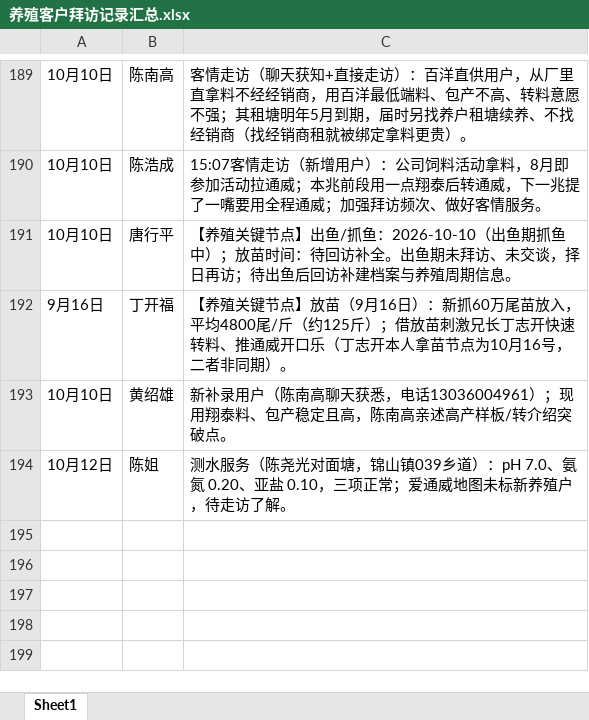
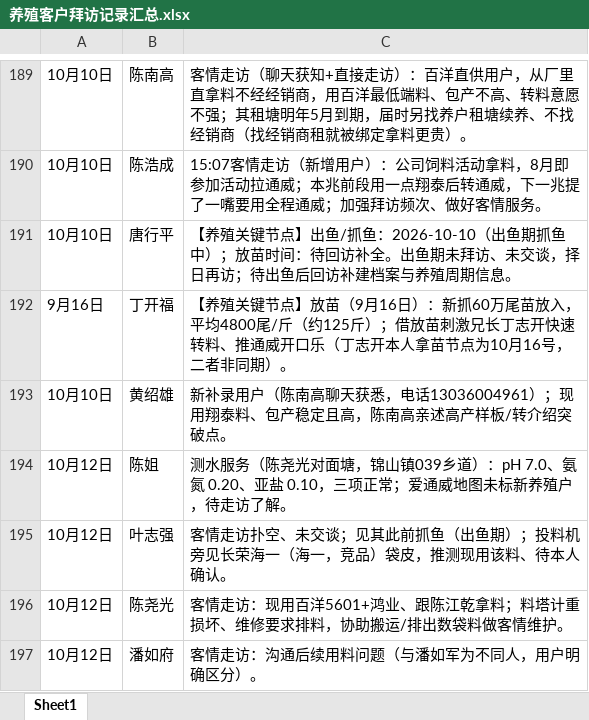
Before and after one commit to shengjunfu02-maker/iwork, an Excel workbook: 数据/养殖客户拜访记录汇总.xlsx, sheet Sheet1, drawn as a sheet; only a part is shown, gaps mark what is left out; values as stored, in another font and other column widths than the file's, no borders; the diff names each change by its address in the sheet, - before the commit and + after, or states it on an @@ line.

```diff
--- a/数据/养殖客户拜访记录汇总.xlsx (sheet Sheet1)
+++ b/数据/养殖客户拜访记录汇总.xlsx (sheet Sheet1)
+row 195: 10月12日 | 叶志强 | 客情走访扑空、未交谈；见其此前抓鱼（出鱼期）；投料机旁见长荣海一（海一，竞品）袋皮，推测现用该料、待本人确认。
+row 196: 10月12日 | 陈尧光 | 客情走访：现用百洋5601+鸿业、跟陈江乾拿料；料塔计重损坏、维修要求排料，协助搬运/排出数袋料做客情维护。
+row 197: 10月12日 | 潘如府 | 客情走访：沟通后续用料问题（与潘如军为不同人，用户明确区分）。
```
Also changed, not shown: 数据/养殖客户档案.xlsx, 数据/用户摸牌表.xlsx, 1 other file.
